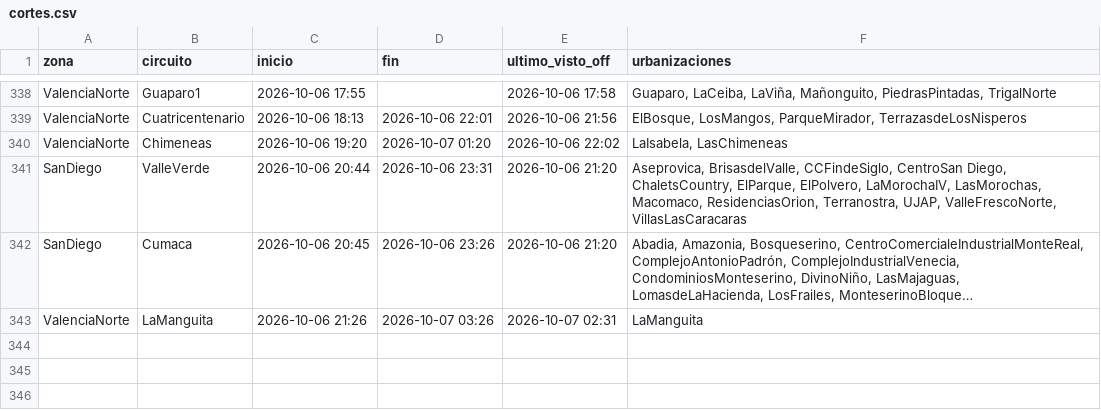
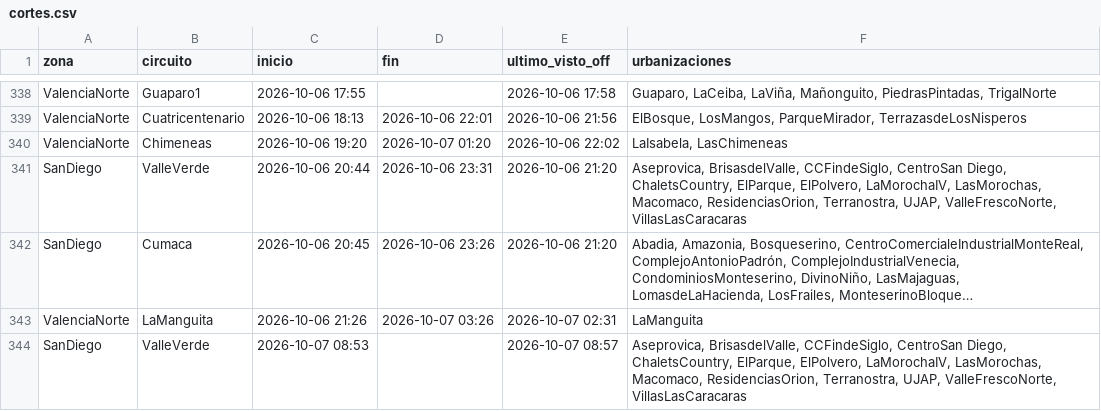
Before and after one commit to ricardotester12-glitch/cortes-luz-valencia, a CSV file: data/cortes.csv, drawn as a sheet; only a part is shown, gaps mark what is left out; long unchanged cells end in …; the diff names each change by its address in the sheet, - before the commit and + after, or states it on an @@ line.

```diff
--- a/data/cortes.csv
+++ b/data/cortes.csv
+row 344: SanDiego | ValleVerde | 2026-10-07 08:53 |  | 2026-10-07 08:57 | Aseprovica, BrisasdelValle, CCFindeSiglo, CentroSan Diego, ChaletsCountry, ElParque, ElPolvero, LaMorochaIV, LasMorochas, Macomaco, ResidenciasOrion, Terranostra, UJAP, ValleFrescoNorte, VillasLasCaracaras
```
Also changed, not shown: data/reportes.csv, 1 other file.
